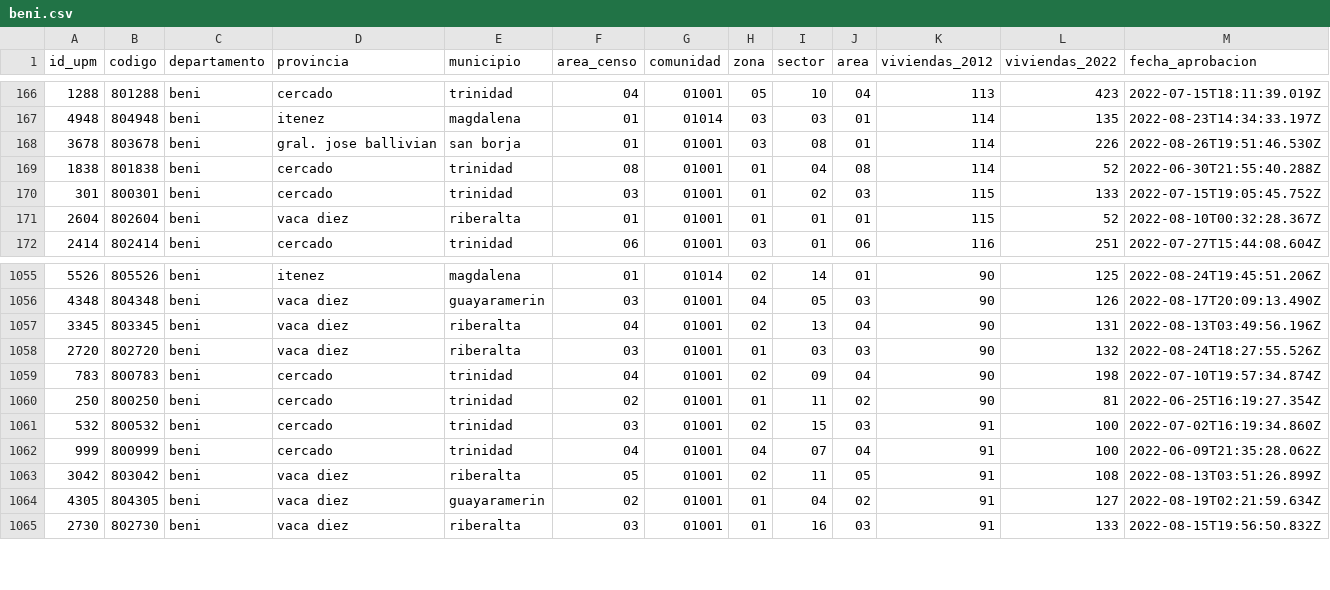
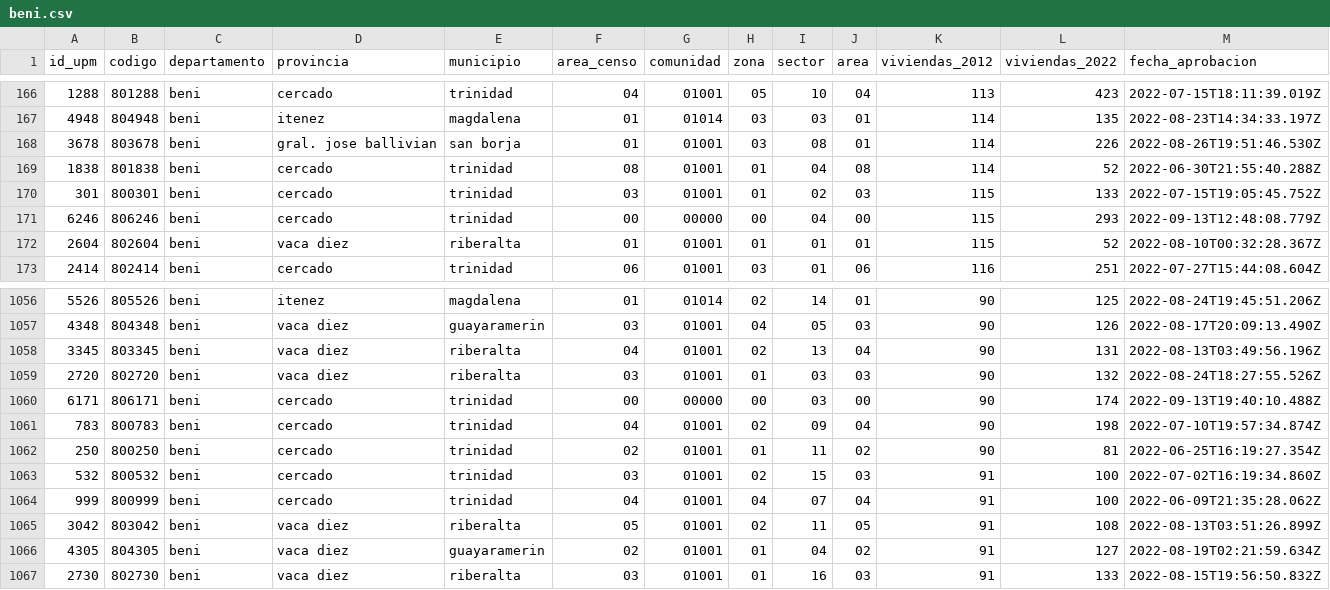
Before and after one commit to mauforonda/avance_censo, a CSV file: data/cartografia/departamentos/beni.csv, drawn as a sheet; only a part is shown, gaps mark what is left out.

```diff
--- a/data/cartografia/departamentos/beni.csv
+++ b/data/cartografia/departamentos/beni.csv
@@ -170,2 +170,3 @@ id_upm,codigo,departamento,provincia,municipio,area_censo,comunidad,zona,sector,
 301,800301,beni,cercado,trinidad,03,01001,01,02,03,115,133,2022-07-15T19:05:45.752Z
+6246,806246,beni,cercado,trinidad,00,00000,00,04,00,115,293,2022-09-13T12:48:08.779Z
 2604,802604,beni,vaca diez,riberalta,01,01001,01,01,01,115,52,2022-08-10T00:32:28.367Z
@@ -1058,2 +1059,3 @@ id_upm,codigo,departamento,provincia,municipio,area_censo,comunidad,zona,sector,
 2720,802720,beni,vaca diez,riberalta,03,01001,01,03,03,90,132,2022-08-24T18:27:55.526Z
+6171,806171,beni,cercado,trinidad,00,00000,00,03,00,90,174,2022-09-13T19:40:10.488Z
 783,800783,beni,cercado,trinidad,04,01001,02,09,04,90,198,2022-07-10T19:57:34.874Z
```
Also changed, not shown: data/cartografia/departamentos/chuquisaca.csv, data/cartografia/departamentos/oruro.csv, 6 other files.
